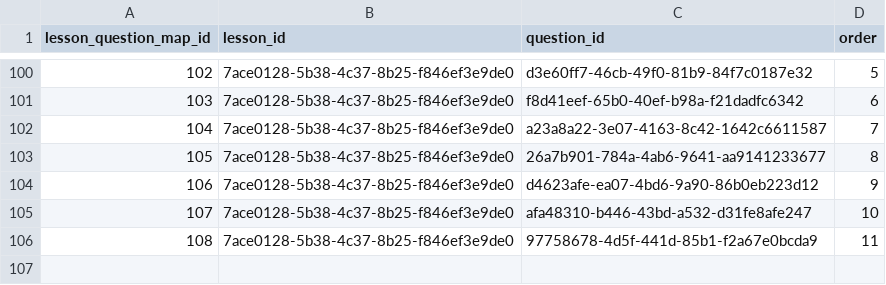
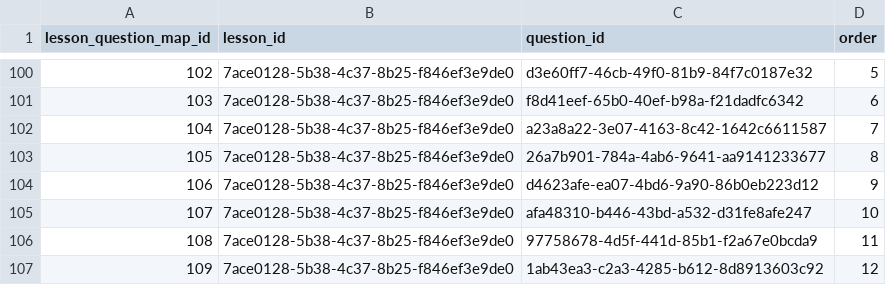
Before and after one commit to actamayev/lever-labs-server, a CSV file: src/db-seed-data/lesson_question_map.csv, drawn as a sheet; only a part is shown, gaps mark what is left out.

```diff
--- a/src/db-seed-data/lesson_question_map.csv
+++ b/src/db-seed-data/lesson_question_map.csv
@@ -106 +106,2 @@ lesson_question_map_id ,lesson_id                            ,question_id
                    108 ,7ace0128-5b38-4c37-8b25-f846ef3e9de0 ,97758678-4d5f-441d-85b1-f2a67e0bcda9 ,   11
+                   109 ,7ace0128-5b38-4c37-8b25-f846ef3e9de0 ,1ab43ea3-c2a3-4285-b612-8d8913603c92 ,   12
```
Also changed, not shown: src/db-seed-data/fill_in_the_blank_block_bank.csv, src/db-seed-data/question.csv, 1 other file.
